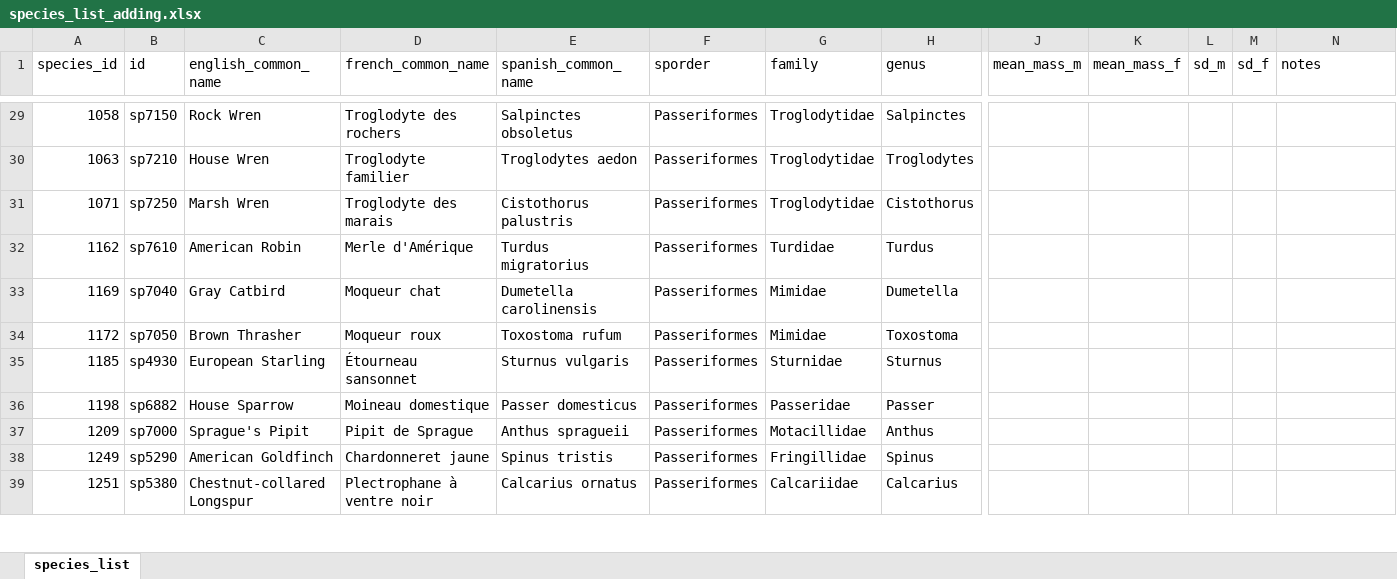
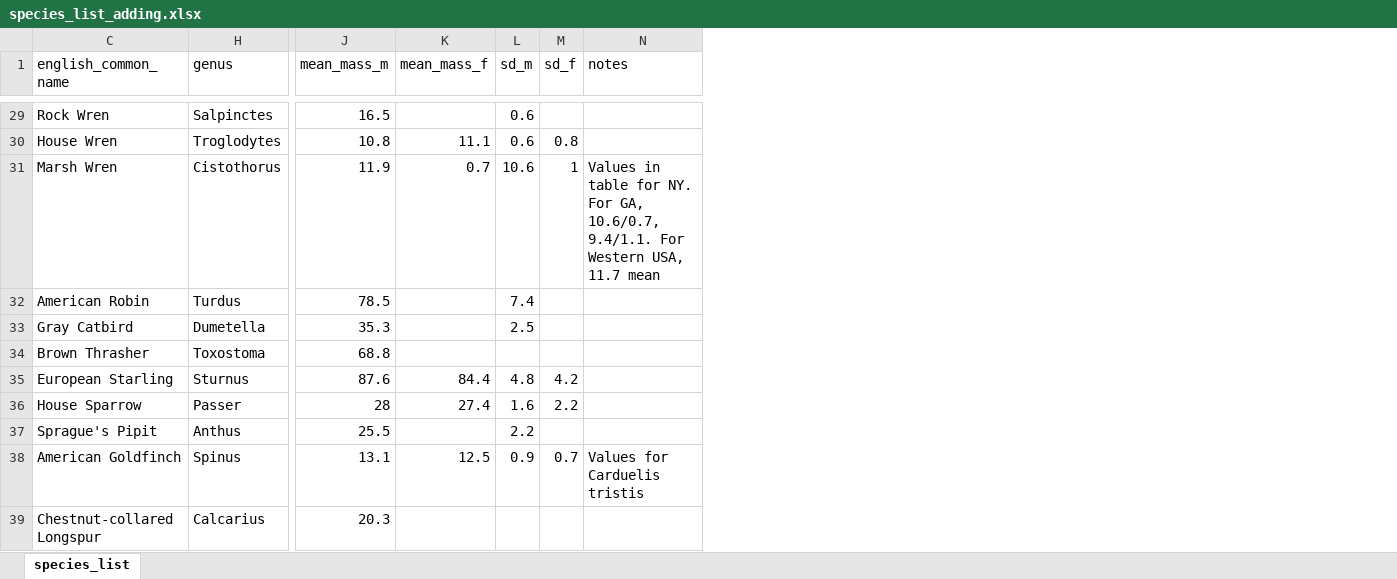
Before and after one commit to diazrenata/diss-BBSsize, an Excel workbook: analysis/species_data/species_list_adding.xlsx, sheet species_list, drawn as a sheet; only a part is shown, gaps mark what is left out; values as stored, in another font and other column widths than the file's, no borders; the diff covers the shown part only; the diff names each change by its address in the sheet, - before the commit and + after, or states it on an @@ line.

```diff
--- a/analysis/species_data/species_list_adding.xlsx (sheet species_list)
+++ b/analysis/species_data/species_list_adding.xlsx (sheet species_list)
@@ column A (species_id) hidden, rows 29-39: 1058 | 1063 | 1071 | 1162 | 1169 | 1172 | 1185 | 1198 | 1209 | 1249 | 1251 @@
@@ column B (id) hidden, rows 29-39: sp7150 | sp7210 | sp7250 | sp7610 | sp7040 | sp7050 | sp4930 | sp6882 | sp7000 | sp5290 | sp5380 @@
@@ column D (french_common_name) hidden, rows 29-39: Troglodyte des rochers | Troglodyte familier | Troglodyte des marais | Merle d'Amérique | Moqueur chat | Moqueur roux | Étourneau sansonnet | Moineau domestique | Pipit de Sprague | Chardonneret jaune | Plectrophane à ventre noir @@
@@ column E (spanish_common_name) hidden, rows 29-39: Salpinctes obsoletus | Troglodytes aedon | Cistothorus palustris | Turdus migratorius | Dumetella carolinensis | Toxostoma rufum | Sturnus vulgaris | Passer domesticus | Anthus spragueii | Spinus tristis | Calcarius ornatus @@
@@ column F (sporder) hidden, rows 29-39: all Passeriformes @@
@@ column G (family) hidden, rows 29-39: Troglodytidae | Troglodytidae | Troglodytidae | Turdidae | Mimidae | Mimidae | Sturnidae | Passeridae | Motacillidae | Fringillidae | Calcariidae @@
-J29 (mean_mass_m): (empty)
+J29 (mean_mass_m): 16.5
-L29:L30 (sd_m): (empty)
+L29:L30 (sd_m): 0.6
-J30 (mean_mass_m): (empty)
+J30 (mean_mass_m): 10.8
-K30 (mean_mass_f): (empty)
+K30 (mean_mass_f): 11.1
-M30 (sd_f): (empty)
+M30 (sd_f): 0.8
-J31 (mean_mass_m): (empty)
+J31 (mean_mass_m): 11.9
-K31 (mean_mass_f): (empty)
+K31 (mean_mass_f): 0.7
-L31 (sd_m): (empty)
+L31 (sd_m): 10.6
-M31 (sd_f): (empty)
+M31 (sd_f): 1
-N31 (notes): (empty)
+N31 (notes): Values in table for NY. For GA, 10.6/0.7, 9.4/1.1. For Western USA, 11.7 mean
-J32 (mean_mass_m): (empty)
+J32 (mean_mass_m): 78.5
-L32 (sd_m): (empty)
+L32 (sd_m): 7.4
-J33 (mean_mass_m): (empty)
+J33 (mean_mass_m): 35.3
-L33 (sd_m): (empty)
+L33 (sd_m): 2.5
-J34 (mean_mass_m): (empty)
+J34 (mean_mass_m): 68.8
-J35 (mean_mass_m): (empty)
+J35 (mean_mass_m): 87.6
-K35 (mean_mass_f): (empty)
+K35 (mean_mass_f): 84.4
-L35 (sd_m): (empty)
+L35 (sd_m): 4.8
-M35 (sd_f): (empty)
+M35 (sd_f): 4.2
-J36 (mean_mass_m): (empty)
+J36 (mean_mass_m): 28
-K36 (mean_mass_f): (empty)
+K36 (mean_mass_f): 27.4
-L36 (sd_m): (empty)
+L36 (sd_m): 1.6
-M36 (sd_f): (empty)
+M36 (sd_f): 2.2
-J37 (mean_mass_m): (empty)
+J37 (mean_mass_m): 25.5
-L37 (sd_m): (empty)
+L37 (sd_m): 2.2
-J38 (mean_mass_m): (empty)
+J38 (mean_mass_m): 13.1
-K38 (mean_mass_f): (empty)
+K38 (mean_mass_f): 12.5
-L38 (sd_m): (empty)
+L38 (sd_m): 0.9
-M38 (sd_f): (empty)
+M38 (sd_f): 0.7
-N38 (notes): (empty)
+N38 (notes): Values for Carduelis tristis
-J39 (mean_mass_m): (empty)
+J39 (mean_mass_m): 20.3
```
Also changed, not shown: 354 edited cells elsewhere in this sheet.
